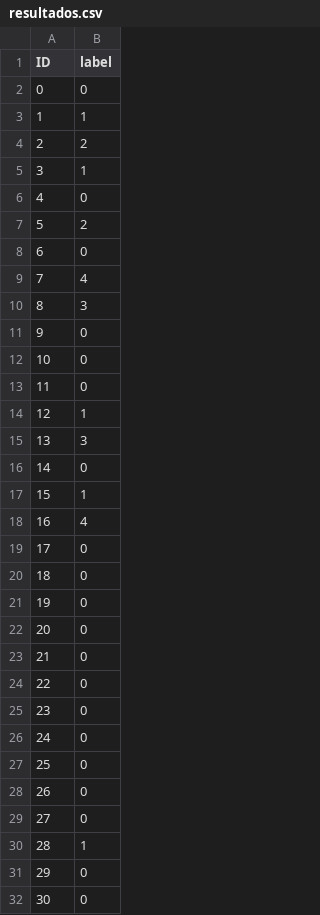
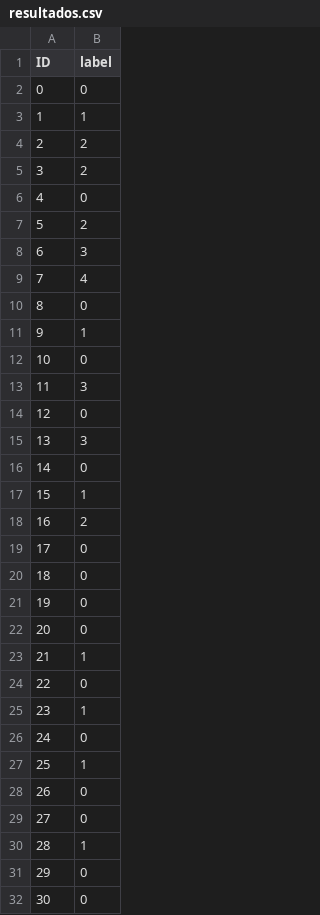
Before and after one commit to mimove/DATAPROJECT3, a CSV file: resultados.csv, drawn as a sheet; only a part is shown; the diff covers the shown part only.

```diff
--- a/resultados.csv
+++ b/resultados.csv
@@ -4,12 +4,12 @@ ID,label
 2,2
-3,1
+3,2
 4,0
 5,2
-6,0
+6,3
 7,4
-8,3
-9,0
+8,0
+9,1
 10,0
-11,0
-12,1
+11,3
+12,0
 13,3
@@ -17,3 +17,3 @@ ID,label
 15,1
-16,4
+16,2
 17,0
@@ -22,7 +22,7 @@ ID,label
 20,0
-21,0
+21,1
 22,0
-23,0
+23,1
 24,0
-25,0
+25,1
 26,0
```
Also changed, not shown: 9 edited cells elsewhere in this file, 2 other files.
